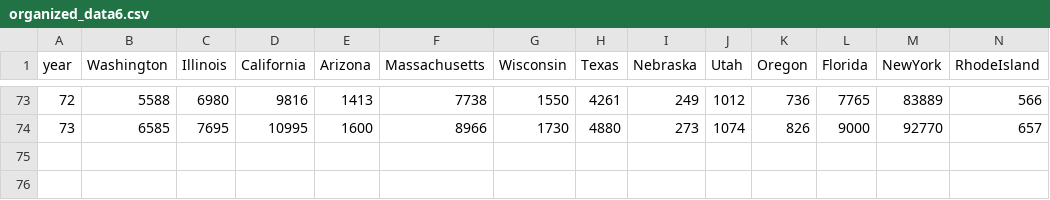
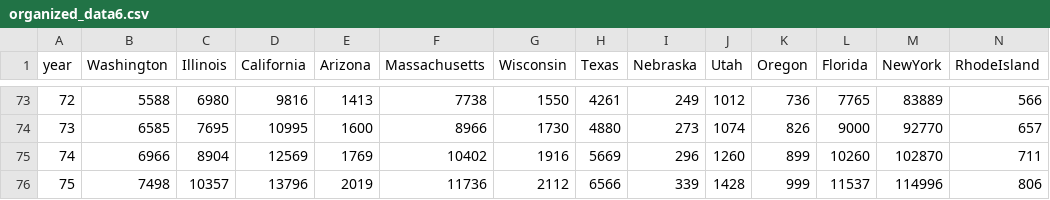
Before and after one commit to mattjgally/corona, a CSV file: organized_data6.csv, drawn as a sheet; only a part is shown, gaps mark what is left out; rows hold the shown columns only; the diff names each change by its address in the sheet, - before the commit and + after, or states it on an @@ line.

```diff
--- a/organized_data6.csv
+++ b/organized_data6.csv
+row 75: 74 | 6966 | 8904 | 12569 | 1769 | 10402 | 1916 | 5669 | 296 | 1260 | 899 | 10260 | 102870 | 711
+row 76: 75 | 7498 | 10357 | 13796 | 2019 | 11736 | 2112 | 6566 | 339 | 1428 | 999 | 11537 | 114996 | 806
```
Also changed, not shown: organized_deaths.csv.
